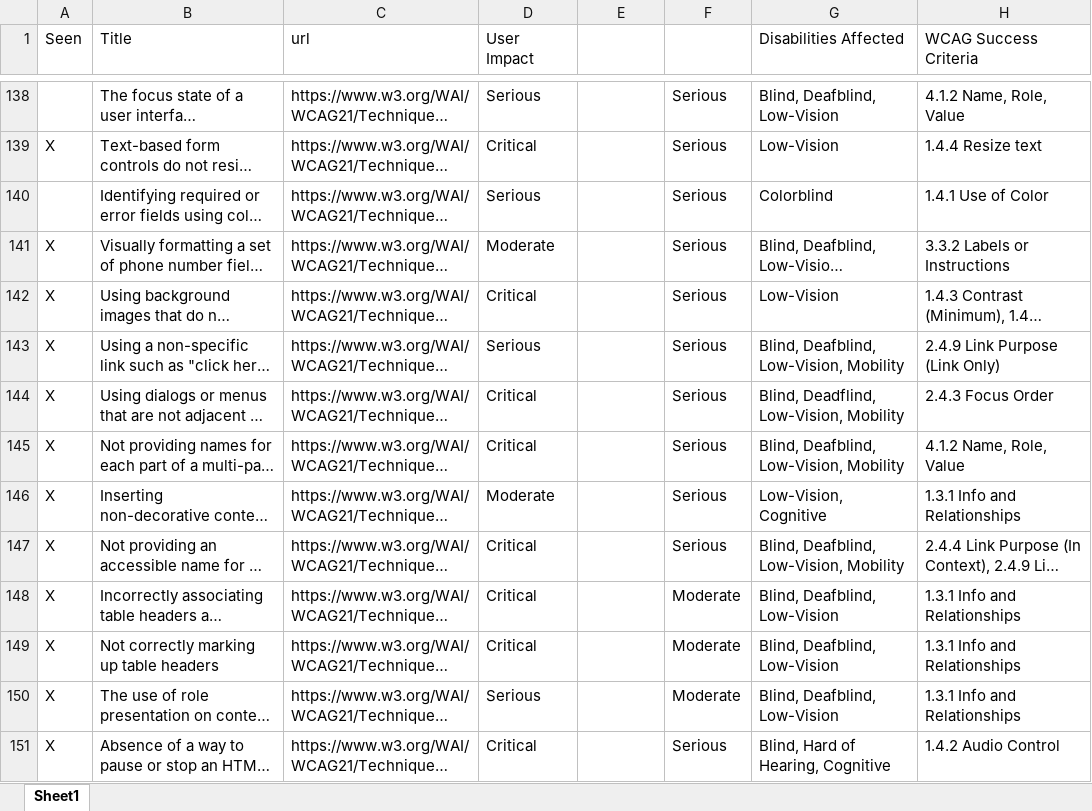
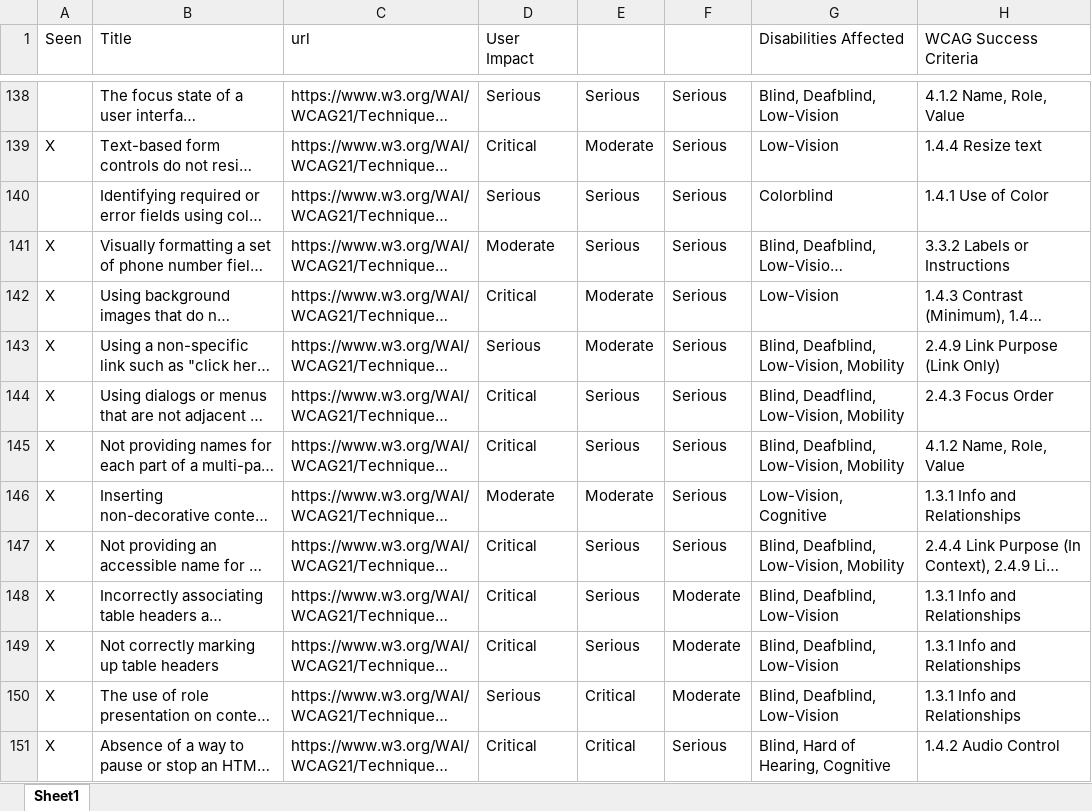
Before and after one commit to andrewnordlund/example, an Excel workbook: priorities/axe_rules.xlsx, sheet Sheet1, drawn as a sheet; only a part is shown, gaps mark what is left out; long unchanged cells end in …; values as stored, in another font and other column widths than the file's, no borders; the diff covers the shown part only; the diff names each change by its address in the sheet, - before the commit and + after, or states it on an @@ line.

```diff
--- a/priorities/axe_rules.xlsx (sheet Sheet1)
+++ b/priorities/axe_rules.xlsx (sheet Sheet1)
-E138: (empty)
+E138: Serious
-E139: (empty)
+E139: Moderate
-E140:E141: (empty)
+E140:E141: Serious
-E142:E143: (empty)
+E142:E143: Moderate
-E144:E145: (empty)
+E144:E145: Serious
-E146: (empty)
+E146: Moderate
-E147:E149: (empty)
+E147:E149: Serious
-E150:E151: (empty)
+E150:E151: Critical
```
Also changed, not shown: 70 edited cells elsewhere in this sheet.
